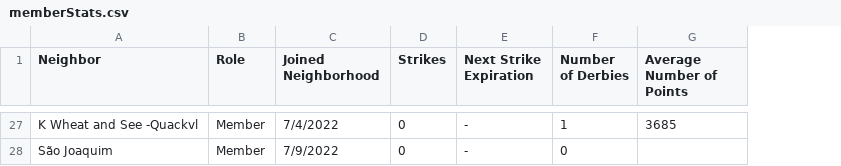
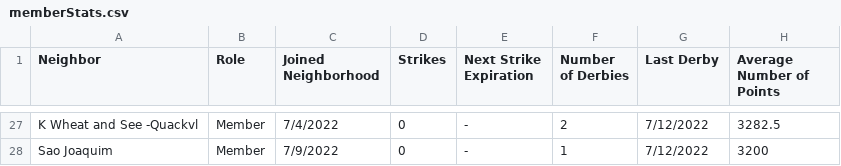
Before and after one commit to azuremeadows/azuremeadows.github.io, a CSV file: docs/_data/memberStats.csv, drawn as a sheet; only a part is shown, gaps mark what is left out; addresses are those after the commit; the diff covers the shown part only; the diff names each change by its address in the sheet, - before the commit and + after, or states it on an @@ line.

```diff
--- a/docs/_data/memberStats.csv
+++ b/docs/_data/memberStats.csv
+column G (Last Derby), rows 27-28: 7/12/2022 | 7/12/2022
-F27 (Number of Derbies): 1
+F27 (Number of Derbies): 2
-H27 (Average Number of Points): 3685
+H27 (Average Number of Points): 3282.5
-A28 (Neighbor): São Joaquim
+A28 (Neighbor): Sao Joaquim
-F28 (Number of Derbies): 0
+F28 (Number of Derbies): 1
-H28 (Average Number of Points): (empty)
+H28 (Average Number of Points): 3200
```
Also changed, not shown: 1 added row, 1 removed row and 31 edited cells elsewhere in this file, docs/_data/DerbyHistory.csv.
